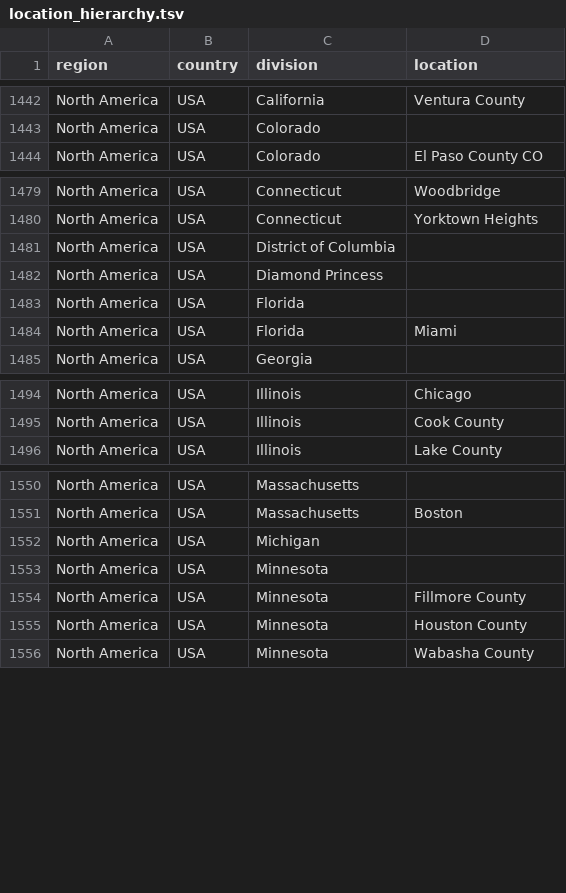
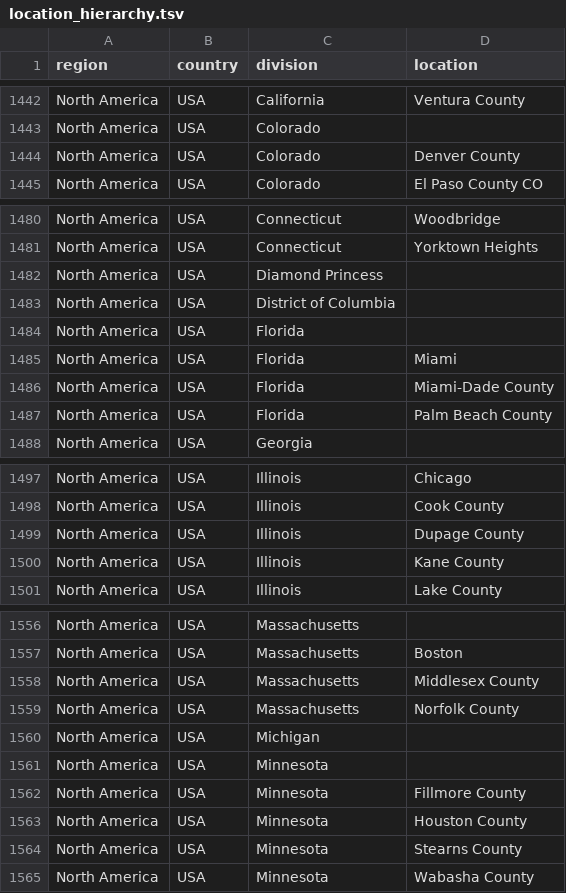
Before and after one commit to nextstrain/ncov-ingest, a TSV file: source-data/location_hierarchy.tsv, drawn as a sheet; only a part is shown, gaps mark what is left out; the diff covers the shown part only.

Commit message:
annotations and hierarchies

```diff
--- a/source-data/location_hierarchy.tsv
+++ b/source-data/location_hierarchy.tsv
@@ -1443,2 +1443,3 @@ North America	USA	California	Ventura County
 North America	USA	Colorado	
+North America	USA	Colorado	Denver County
 North America	USA	Colorado	El Paso County CO
@@ -1480,6 +1481,8 @@ North America	USA	Connecticut	Woodbridge
 North America	USA	Connecticut	Yorktown Heights
-North America	USA	District of Columbia	
 North America	USA	Diamond Princess	
+North America	USA	District of Columbia	
 North America	USA	Florida	
 North America	USA	Florida	Miami
+North America	USA	Florida	Miami-Dade County
+North America	USA	Florida	Palm Beach County
 North America	USA	Georgia	
@@ -1495,2 +1498,4 @@ North America	USA	Illinois	Chicago
 North America	USA	Illinois	Cook County
+North America	USA	Illinois	Dupage County
+North America	USA	Illinois	Kane County
 North America	USA	Illinois	Lake County
@@ -1551,2 +1557,4 @@ North America	USA	Massachusetts
 North America	USA	Massachusetts	Boston
+North America	USA	Massachusetts	Middlesex County
+North America	USA	Massachusetts	Norfolk County
 North America	USA	Michigan	
@@ -1555,2 +1563,3 @@ North America	USA	Minnesota	Fillmore County
 North America	USA	Minnesota	Houston County
+North America	USA	Minnesota	Stearns County
 North America	USA	Minnesota	Wabasha County
```
Also changed, not shown: 3 added rows and 28 moved rows elsewhere in this file.
